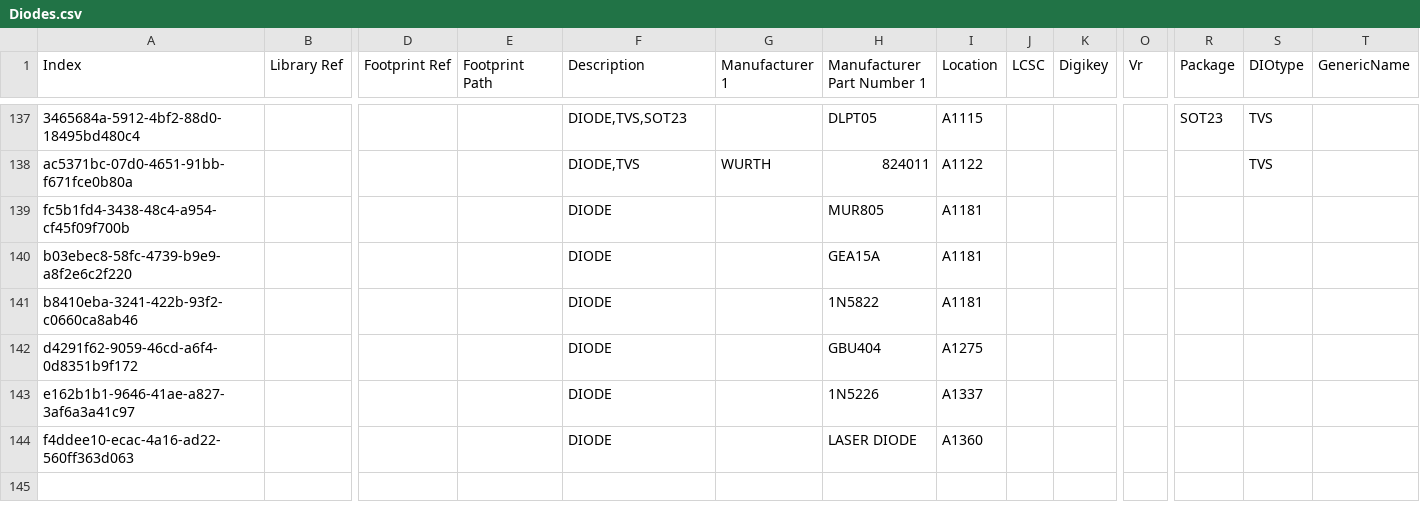
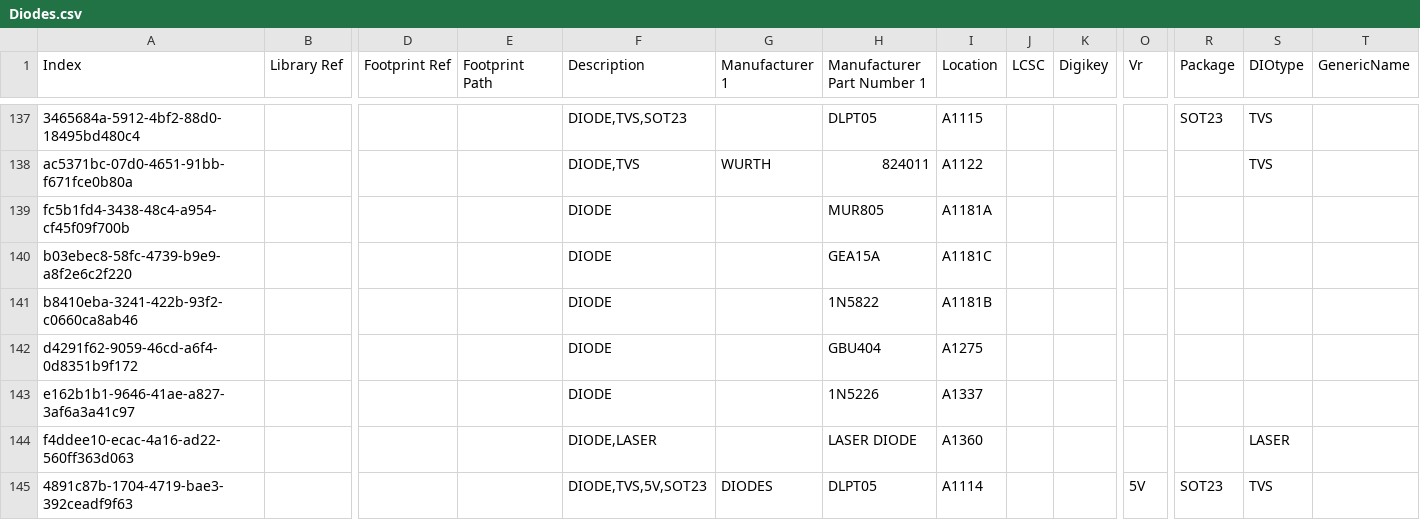
Before and after one commit to vincent-himpe/FullyRouted-Altium-Library, a CSV file: Diodes.csv, drawn as a sheet; only a part is shown, gaps mark what is left out; rows hold the shown columns only; the diff names each change by its address in the sheet, - before the commit and + after, or states it on an @@ line.

```diff
--- a/Diodes.csv
+++ b/Diodes.csv
-I139 (Location): A1181
+I139 (Location): A1181A
-I140 (Location): A1181
+I140 (Location): A1181C
-I141 (Location): A1181
+I141 (Location): A1181B
-F144 (Description): DIODE
+F144 (Description): DIODE,LASER
-S144 (DIOtype): (empty)
+S144 (DIOtype): LASER
+row 145: 4891c87b-1704-4719-bae3-392ceadf9f63 |  |  |  | DIODE,TVS,5V,SOT23 | DIODES | DLPT05 | A1114 |  |  | 5V | SOT23 | TVS
```
Also changed, not shown: Crystals.csv, Fuses.csv, 37 other files.
